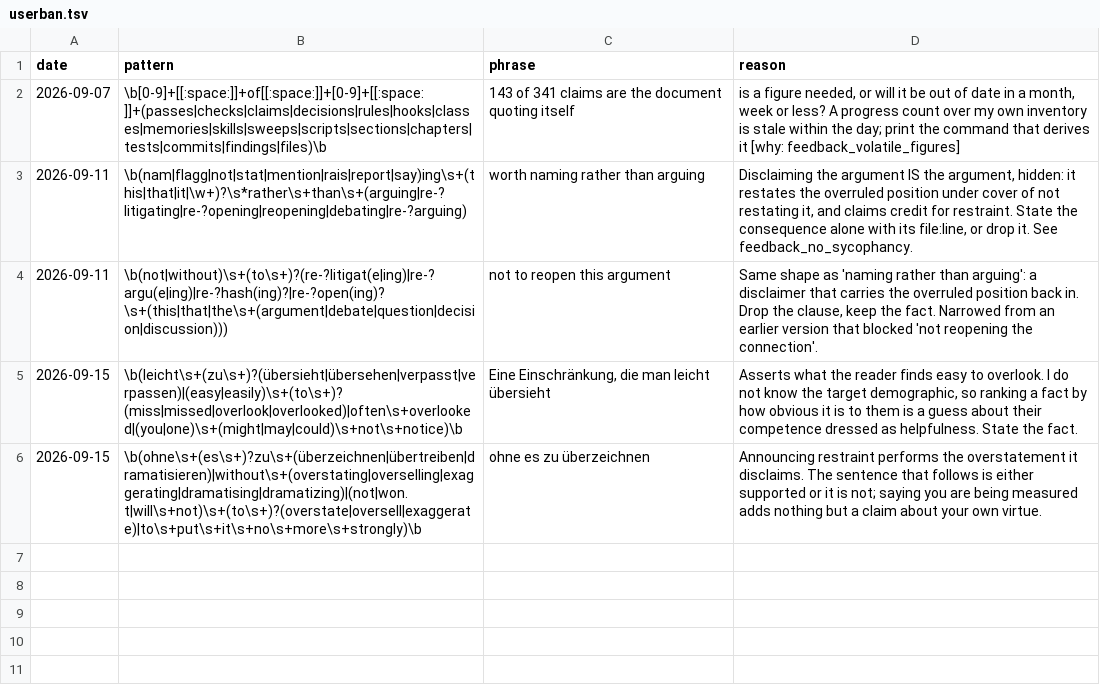
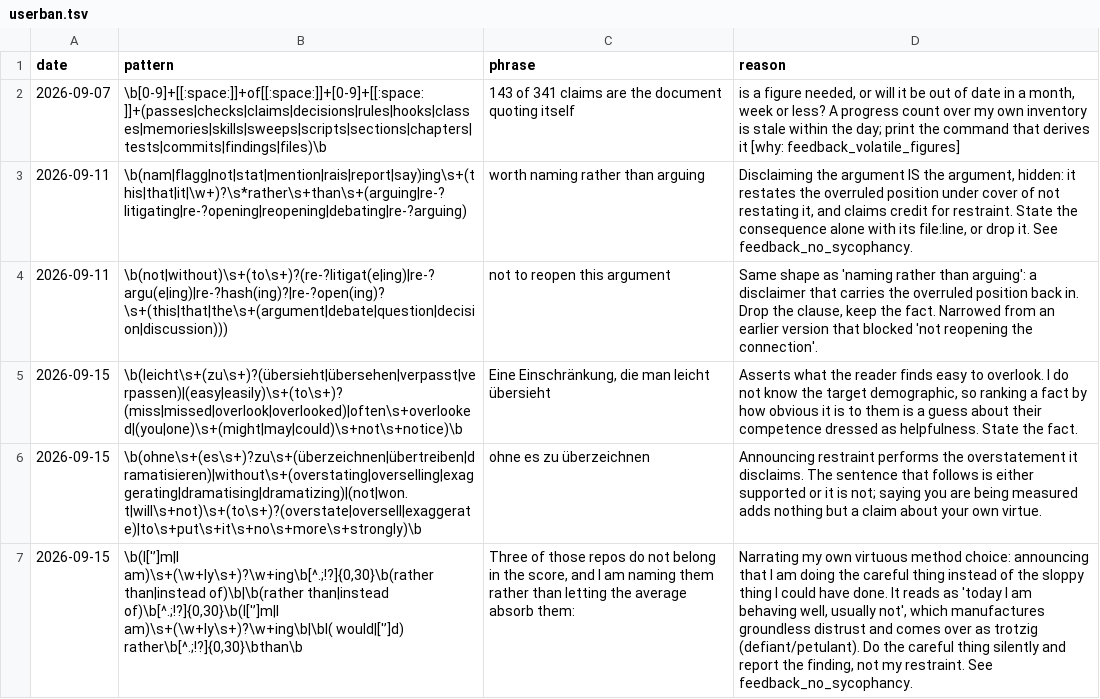
Before and after one commit to Kalabint/llm-tooling, a TSV file: .claude/hooks/userban.tsv, drawn as a sheet; the diff names each change by its address in the sheet, - before the commit and + after, or states it on an @@ line.

Commit message:
Ban: Three of those repos do not belong in the score, and I am naming them rather than letting the average absorb them:
Narrating my own virtuous method choice: announcing that I am doing the careful thing instead of the sloppy thing I could have done. It reads as 'today I am behaving well, usually not', which manufactures groundless distrust and comes over as trotzig (defiant/petulant). Do the careful thing silently and report the finding, not my restraint. See feedback_no_sycophancy.

```diff
--- a/.claude/hooks/userban.tsv
+++ b/.claude/hooks/userban.tsv
+row 7: 2026-09-15 | \b(I['’]m|I am)\s+(\w+ly\s+)?\w+ing\b[^.;!?]{0,30}\b(rather than|instead of)\b|\b(rather than|instead of)\b[^.;!?]{0,30}\b(I['’]m|I am)\s+(\w+ly\s+)?\w+ing\b|\bI( would|['’]d) rather\b[^.;!?]{0,30}\bthan\b | Three of those repos do not belong in the score, and I am naming them rather than letting the average absorb them: | Narrating my own virtuous method choice: announcing that I am doing the careful thing instead of the sloppy thing I could have done. It reads as 'today I am behaving well, usually not', which manufactures groundless distrust and comes over as trotzig (defiant/petulant). Do the careful thing silently and report the finding, not my restraint. See feedback_no_sycophancy.
```
